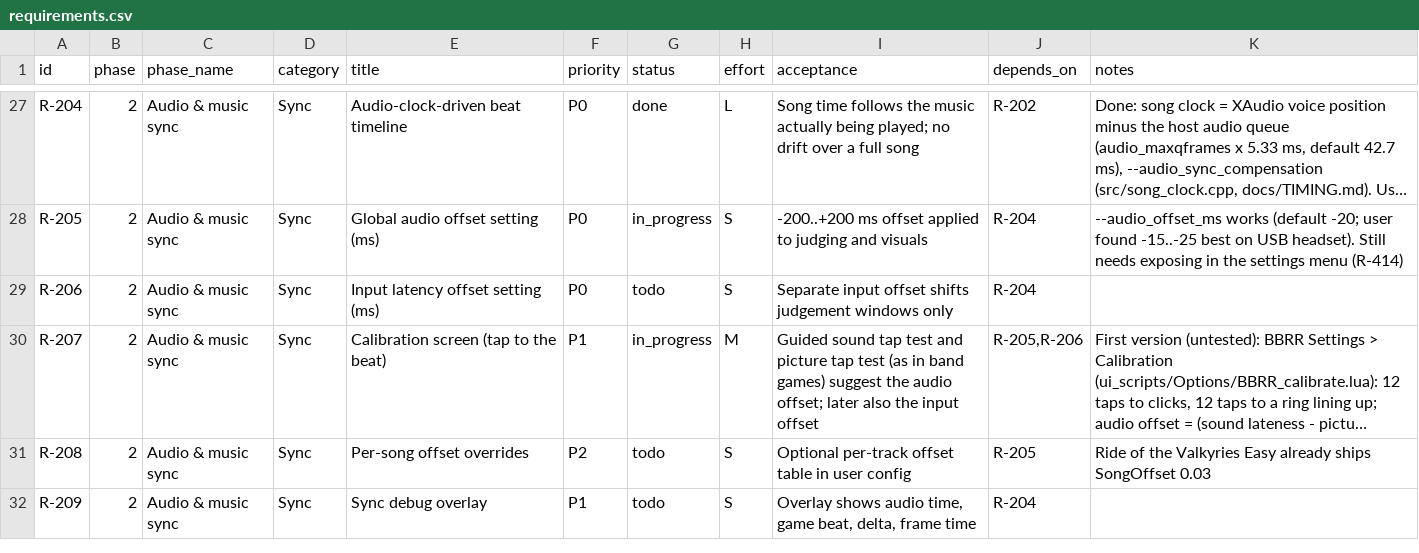
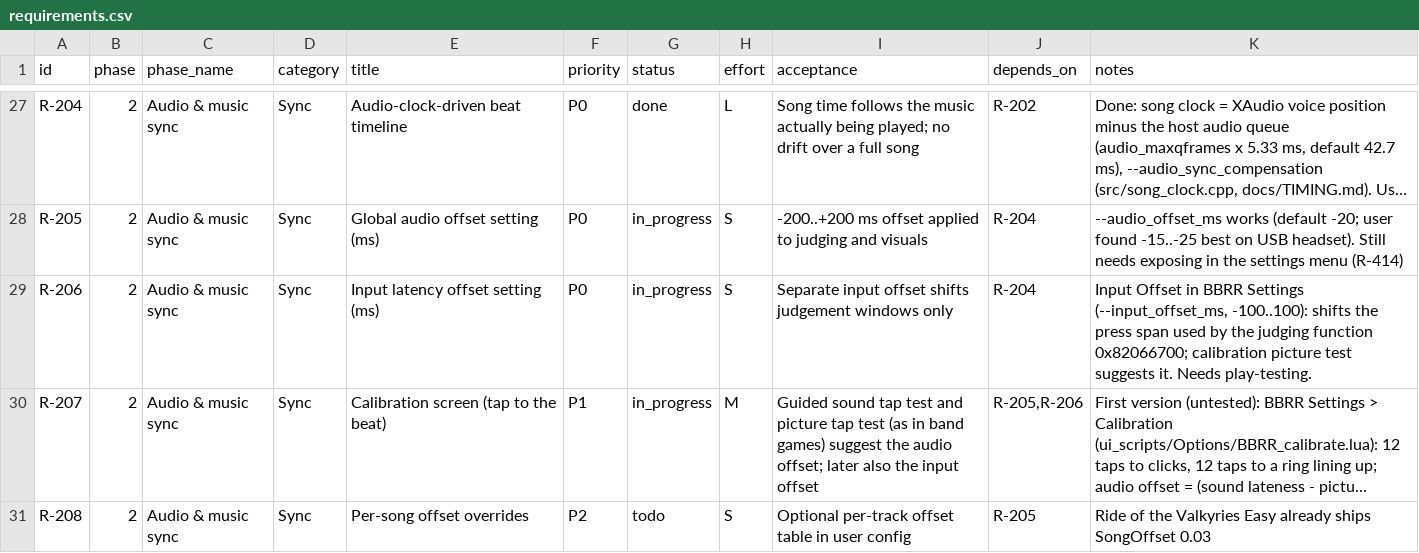
Before and after one commit to CorrieDivitt/BoomBoomRocketRevolution, a CSV file: docs/requirements.csv, drawn as a sheet; only a part is shown, gaps mark what is left out; the shorter side is filled out with more unchanged rows; long unchanged cells end in …; the diff names each change by its address in the sheet, - before the commit and + after, or states it on an @@ line.

```diff
--- a/docs/requirements.csv
+++ b/docs/requirements.csv
-G29 (status): todo
+G29 (status): in_progress
-K29 (notes): (empty)
+K29 (notes): Input Offset in BBRR Settings (--input_offset_ms, -100..100): shifts the press span used by the judging function 0x82066700; calibration picture test suggests it. Needs play-testing.
```
Also changed, not shown: 7 other files.
